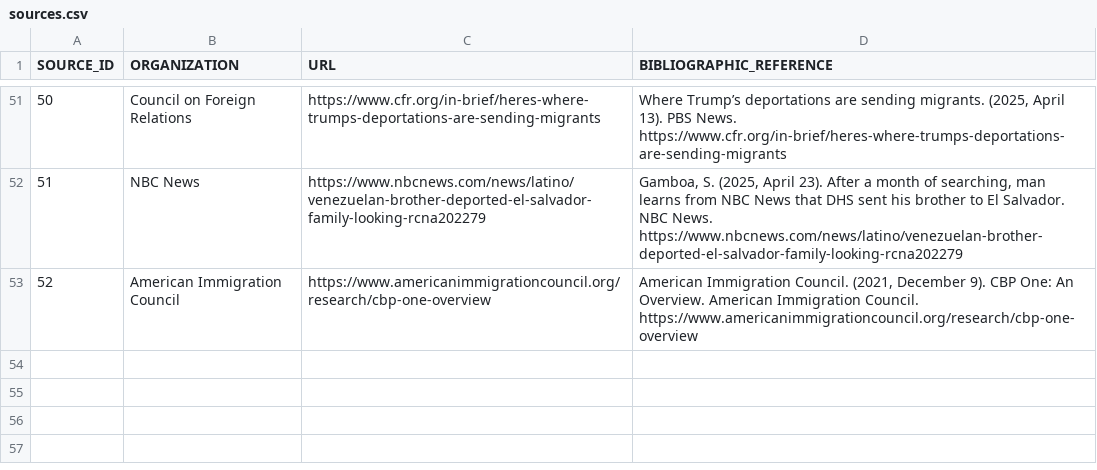
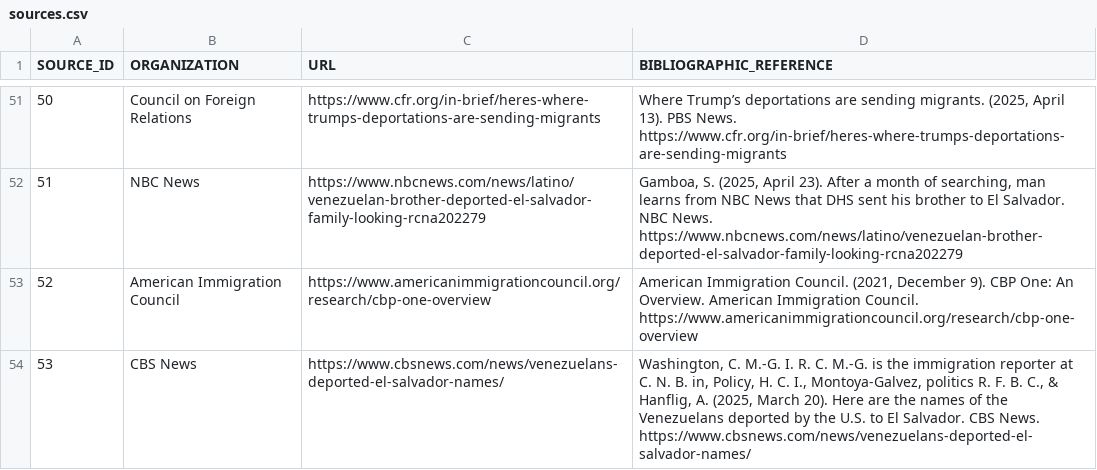
Before and after one commit to traveling-libr/bringThemBack, a CSV file: data/sources.csv, drawn as a sheet; only a part is shown, gaps mark what is left out.

```diff
--- a/data/sources.csv
+++ b/data/sources.csv
@@ -53 +53,2 @@
 52,American Immigration Council,https://www.americanimmigrationcouncil.org/research/cbp-one-overview,"American Immigration Council. (2021, December 9). CBP One: An Overview. American Immigration Council. https://www.americanimmigrationcouncil.org/research/cbp-one-overview"
+53,CBS News,https://www.cbsnews.com/news/venezuelans-deported-el-salvador-names/,"Washington, C. M.-G. I. R. C. M.-G. is the immigration reporter at C. N. B. in, Policy, H. C. I., Montoya-Galvez, politics R. F. B. C., & Hanflig, A. (2025, March 20). Here are the names of the Venezuelans deported by the U.S. to El Salvador. CBS News. https://www.cbsnews.com/news/venezuelans-deported-el-salvador-names/"
```
Also changed, not shown: 1 other file.
